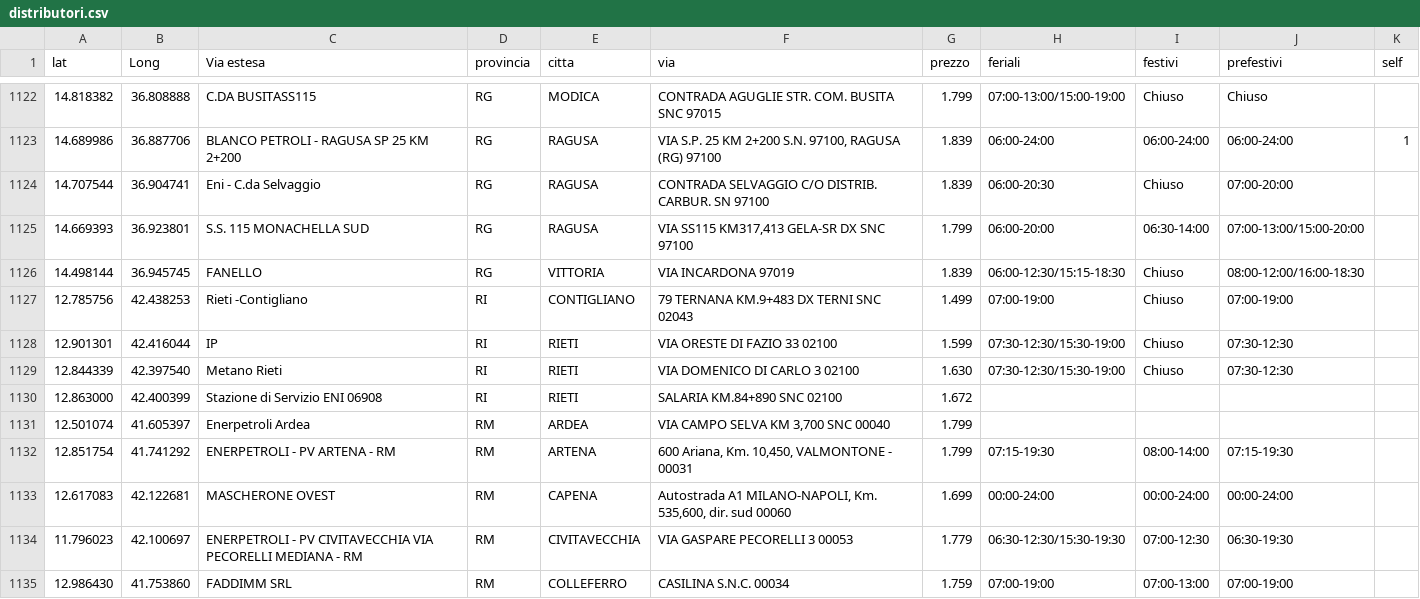
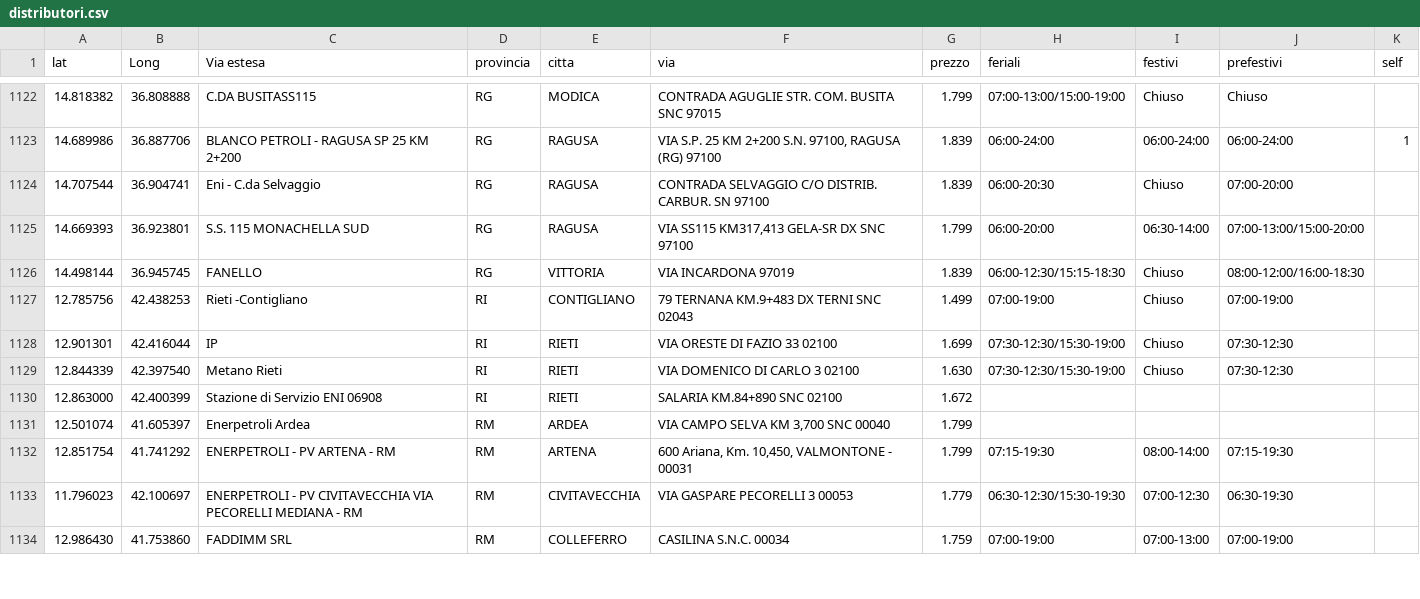
Before and after one commit to PalmioTech/MetanoApp, a CSV file: public/distributori.csv, drawn as a sheet; only a part is shown, gaps mark what is left out; the diff covers the shown part only.

```diff
--- a/public/distributori.csv
+++ b/public/distributori.csv
@@ -1127,3 +1127,3 @@ lat;Long;Via estesa;provincia;citta;via;prezzo;feriali;festivi;prefestivi;self
 12.785756;42.438253;Rieti -Contigliano;RI;CONTIGLIANO;79 TERNANA KM.9+483 DX TERNI SNC 02043;1.499;07:00-19:00;Chiuso;07:00-19:00;
-12.901301;42.416044;IP;RI;RIETI;VIA ORESTE DI FAZIO 33 02100;1.599;07:30-12:30/15:30-19:00;Chiuso;07:30-12:30;
+12.901301;42.416044;IP;RI;RIETI;VIA ORESTE DI FAZIO 33 02100;1.699;07:30-12:30/15:30-19:00;Chiuso;07:30-12:30;
 12.844339;42.397540;Metano Rieti;RI;RIETI;VIA DOMENICO DI CARLO 3 02100;1.630;07:30-12:30/15:30-19:00;Chiuso;07:30-12:30;
@@ -1132,3 +1132,2 @@ lat;Long;Via estesa;provincia;citta;via;prezzo;feriali;festivi;prefestivi;self
 12.851754;41.741292;ENERPETROLI - PV ARTENA - RM;RM;ARTENA;600 Ariana, Km. 10,450, VALMONTONE - 00031;1.799;07:15-19:30;08:00-14:00;07:15-19:30;
-12.617083;42.122681;MASCHERONE OVEST;RM;CAPENA;Autostrada A1 MILANO-NAPOLI,  Km. 535,600, dir. sud 00060;1.699;00:00-24:00;00:00-24:00;00:00-24:00;
 11.796023;42.100697;ENERPETROLI - PV CIVITAVECCHIA VIA PECORELLI MEDIANA - RM;RM;CIVITAVECCHIA;VIA GASPARE PECORELLI 3 00053;1.779;06:30-12:30/15:30-19:30;07:00-12:30;06:30-19:30;
```
Also changed, not shown: 1 added row, 1 removed row and 86 edited cells elsewhere in this file.
